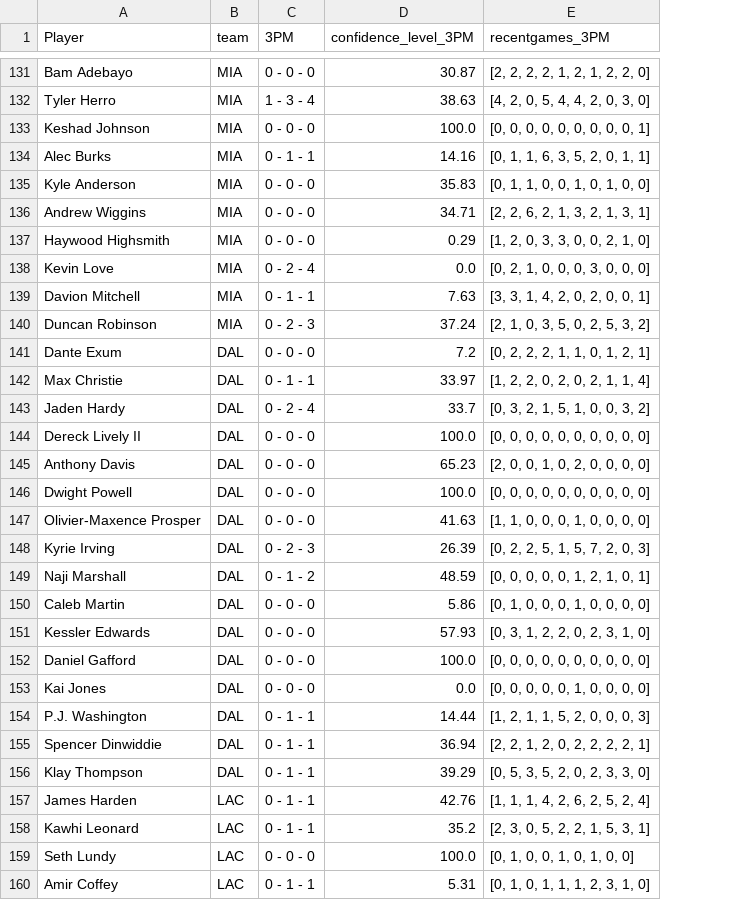
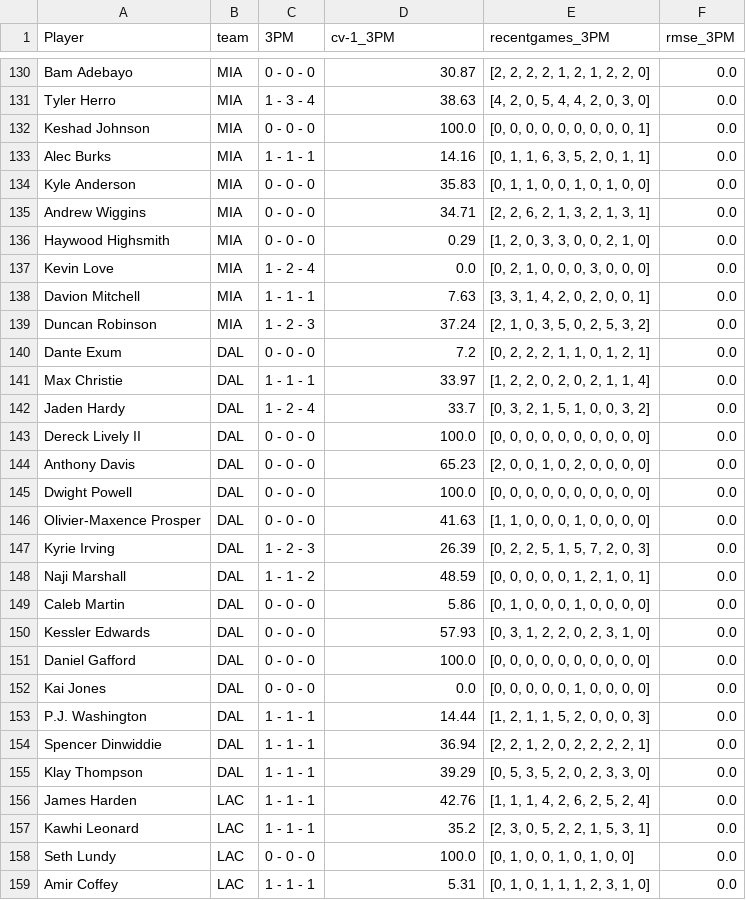
Before and after one commit to penfoldslaw/web_scraping_sports, a CSV file: models/linear_regression/prediction_output/3PM_outputs/3PM_output_2025-04-05.csv, drawn as a sheet; only a part is shown, gaps mark what is left out; addresses are those after the commit; the diff covers the shown part only; the diff names each change by its address in the sheet, - before the commit and + after, or states it on an @@ line.

```diff
--- a/models/linear_regression/prediction_output/3PM_outputs/3PM_output_2025-04-05.csv
+++ b/models/linear_regression/prediction_output/3PM_outputs/3PM_output_2025-04-05.csv
+column F (rmse_3PM), rows 130-159: all 0.0
-D1: confidence_level_3PM
+D1: cv-1_3PM
-C133 (3PM): 0 - 1 - 1
+C133 (3PM): 1 - 1 - 1
-C137 (3PM): 0 - 2 - 4
+C137 (3PM): 1 - 2 - 4
-C138 (3PM): 0 - 1 - 1
+C138 (3PM): 1 - 1 - 1
-C139 (3PM): 0 - 2 - 3
+C139 (3PM): 1 - 2 - 3
-C141 (3PM): 0 - 1 - 1
+C141 (3PM): 1 - 1 - 1
-C142 (3PM): 0 - 2 - 4
+C142 (3PM): 1 - 2 - 4
-C147 (3PM): 0 - 2 - 3
+C147 (3PM): 1 - 2 - 3
-C148 (3PM): 0 - 1 - 2
+C148 (3PM): 1 - 1 - 2
-C153:C157 (3PM): 0 - 1 - 1
+C153:C157 (3PM): 1 - 1 - 1
-C159 (3PM): 0 - 1 - 1
+C159 (3PM): 1 - 1 - 1
```
Also changed, not shown: 1 removed row and 40 edited cells elsewhere in this file, models/linear_regression/prediction_output/AST_outputs/AST_output_2025-04-05.csv, models/linear_regression/prediction_output/PTS_outputs/PTS_output_2025-04-05.csv, 11 other files.
